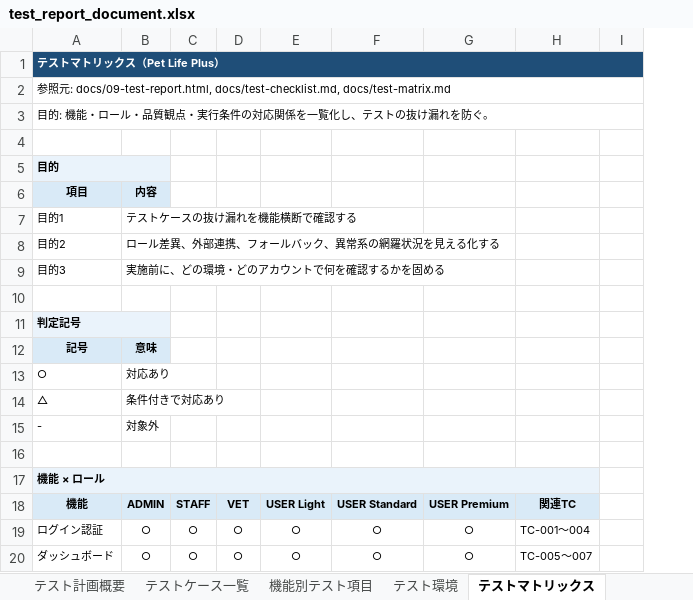
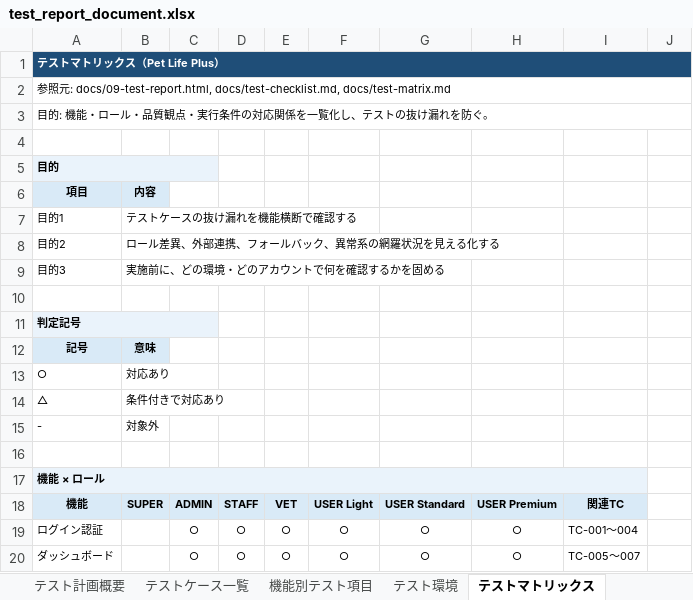
Before and after one commit to shimizu-dot/petlifeplus_site, an Excel workbook: docs/test_report_document.xlsx, sheet テストマトリックス, drawn as a sheet; only a part is shown; values as stored, in another font and other column widths than the file's, no borders; addresses are those after the commit; the diff names each change by its address in the sheet, - before the commit and + after, or states it on an @@ line.

```diff
--- a/docs/test_report_document.xlsx (sheet テストマトリックス)
+++ b/docs/test_report_document.xlsx (sheet テストマトリックス)
+column B, rows 6-18: 内容 | テストケースの抜け漏れを機能横断で確認する | ロール差異、外部連携、フォールバック、異常系の網羅状況を見える化する | 実施前に、どの環境・どのアカウントで何を確認するかを固める |  |  | 意味 | 対応あり | 条件付きで対応あり | 対象外 |  |  | SUPER
-C6: 内容
+C6: (empty)
-C6 fill: #D9EAF7
+C6 fill: none
-C7: テストケースの抜け漏れを機能横断で確認する
+C7: (empty)
-C8: ロール差異、外部連携、フォールバック、異常系の網羅状況を見える化する
+C8: (empty)
-C9: 実施前に、どの環境・どのアカウントで何を確認するかを固める
+C9: (empty)
-C12: 意味
+C12: (empty)
-C12 fill: #D9EAF7
+C12 fill: none
-C13: 対応あり
+C13: (empty)
-C14: 条件付きで対応あり
+C14: (empty)
-C15: 対象外
+C15: (empty)
```
Also changed, not shown: sheet テストケース一覧, sheet 機能別テスト項目, sheet テスト環境, sheet テスト計画概要, 12 other files.
